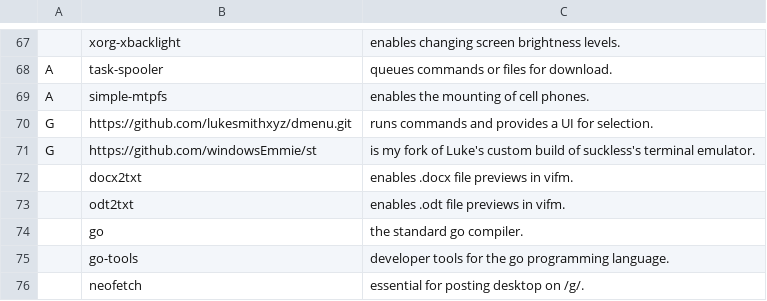
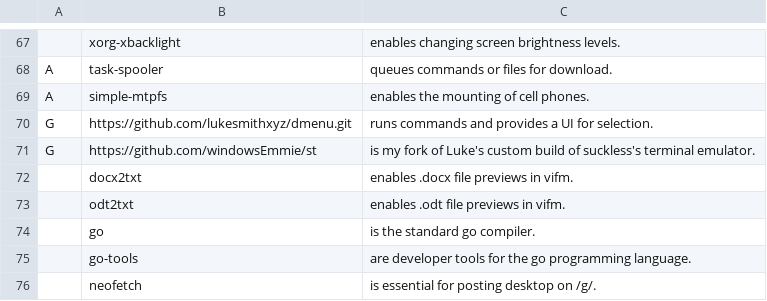
Before and after one commit to windowsEmmie/LARBS, a CSV file: archi3/progs.csv, drawn as a sheet; only a part is shown, gaps mark what is left out.

Commit message:
Update progs.csv

```diff
--- a/archi3/progs.csv
+++ b/archi3/progs.csv
@@ -73,4 +73,4 @@ G,https://github.com/windowsEmmie/st,"is my fork of Luke's custom build of suckl
 ,odt2txt,"enables .odt file previews in vifm."
-,go,"the standard go compiler."
-,go-tools,"developer tools for the go programming language."
-,neofetch,"essential for posting desktop on /g/."
+,go,"is the standard go compiler."
+,go-tools,"are developer tools for the go programming language."
+,neofetch,"is essential for posting desktop on /g/."
```
